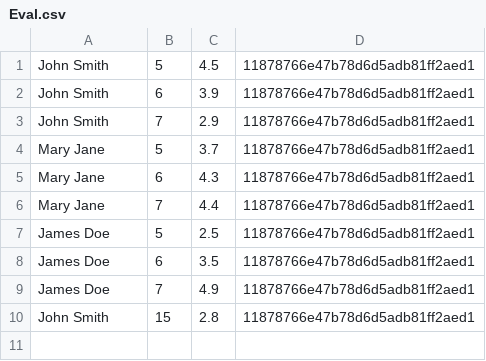
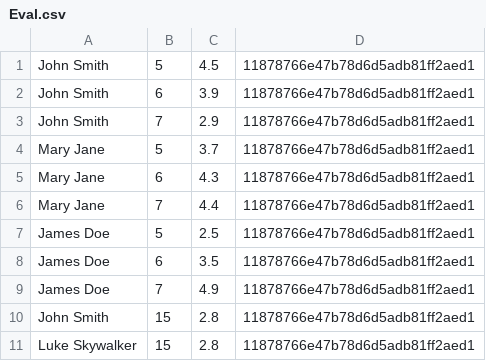
Before and after one commit to manmanmano/Employee_Evaluation_System, a CSV file: employer/Eval.csv, drawn as a sheet.

```diff
--- a/employer/Eval.csv
+++ b/employer/Eval.csv
@@ -10 +10,2 @@ James Doe;7;4.9;11878766e47b78d6d5adb81ff2aed1
 John Smith;15;2.8;11878766e47b78d6d5adb81ff2aed1
+Luke Skywalker;15;2.8;11878766e47b78d6d5adb81ff2aed1
```
Also changed, not shown: usersData/users.csv.
